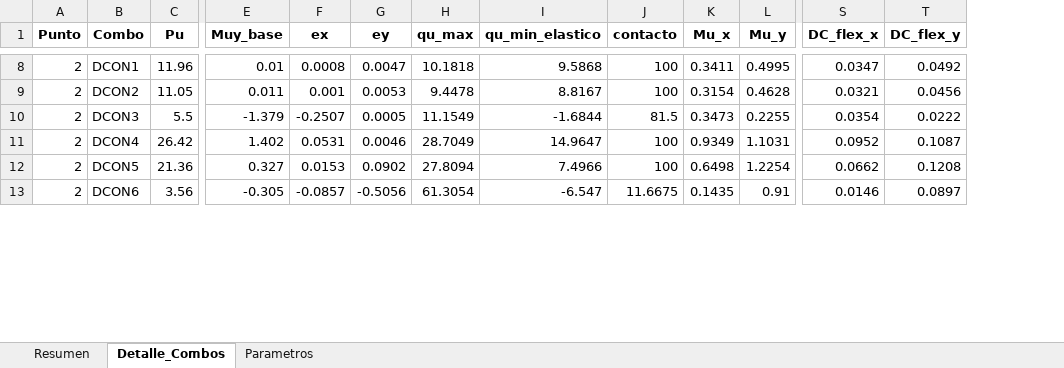
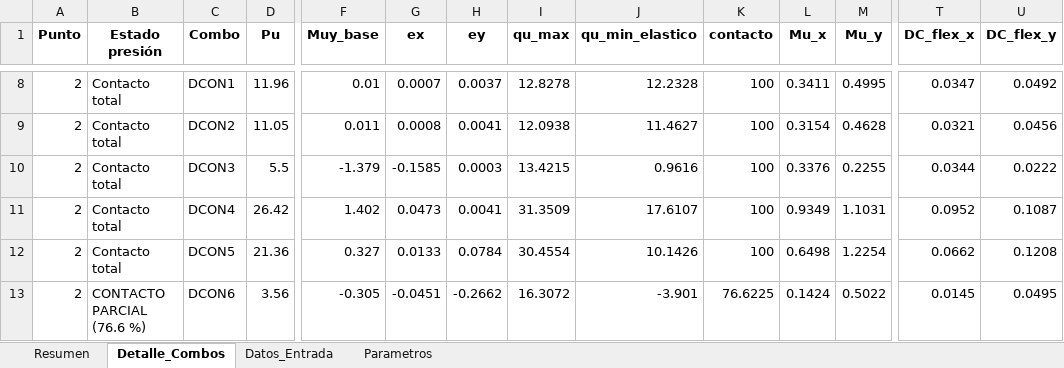
Before and after one commit to carodaysi/disenio-zapatas, an Excel workbook: Resultados/Resultados_Zapatas.xlsx, sheet Detalle_Combos, drawn as a sheet; only a part is shown, gaps mark what is left out; values as stored, in another font and other column widths than the file's, no borders; addresses are those after the commit; the diff covers the shown part only; the diff names each change by its address in the sheet, - before the commit and + after, or states it on an @@ line.

Commit message:
Valida datos, señala pérdida de contacto y completa la tabla de resultados
Ajustes para cumplir los lineamientos de la Tarea 01:

- Validación del Excel en el script principal: columnas faltantes,
  unidades inconsistentes en los encabezados, celdas vacías o con texto
  (indica la fila), dimensiones en cm, columna mayor que la zapata,
  combinaciones repetidas y hoja inexistente. También valida los
  parámetros de la sección 0. Documenta estructura, unidades y
  convención de signos.
- Pérdida de contacto: cada combinación queda con estado propio. El
  contacto parcial deja la zapata en REVISAR; la tracción o la resultante
  fuera de la zapata la dejan en NO CUMPLE (antes se descartaban sin
  aviso).
- Peso propio de zapata y relleno recalculado con cada h; flexión y
  cortante usan la presión neta qu − w para no contarlo dos veces.
- Se quita el peralte inicial fijo para P1 y P2: H_MIN = 40 cm para todas
  (mismo resultado). Se registra la verificación que controla h y se
  informa si no hay solución hasta H_MAX.
- Resumen en Excel con f'c, fy, d, As requerido/mínimo/provisto, Vu, φVc
  y D/C de cortante 1D y punzonamiento, combinación controlante,
  advertencias y estado; hoja nueva Datos_Entrada.
- Columnas opcionales ecx, ecy para columnas excéntricas.
- Interfaz de escritorio y web: estado REVISAR, opción de peso propio y
  mensajes de validación. README actualizado.

```diff
--- a/Resultados/Resultados_Zapatas.xlsx (sheet Detalle_Combos)
+++ b/Resultados/Resultados_Zapatas.xlsx (sheet Detalle_Combos)
+sheet tab: Datos_Entrada
+column B (Estado presión), rows 8-13: Contacto total | Contacto total | Contacto total | Contacto total | Contacto total | CONTACTO PARCIAL (76.6 %)
-G8 (ex): 0.0008
+G8 (ex): 0.0007
-H8 (ey): 0.0047
+H8 (ey): 0.0037
-I8 (qu_max): 10.1818
+I8 (qu_max): 12.8278
-J8 (qu_min_elastico): 9.5868
+J8 (qu_min_elastico): 12.2328
-G9 (ex): 0.001
+G9 (ex): 0.0008
-H9 (ey): 0.0053
+H9 (ey): 0.0041
-I9 (qu_max): 9.4478
+I9 (qu_max): 12.0938
-J9 (qu_min_elastico): 8.8167
+J9 (qu_min_elastico): 11.4627
-G10 (ex): -0.2507
+G10 (ex): -0.1585
-H10 (ey): 0.0005
+H10 (ey): 0.0003
-I10 (qu_max): 11.1549
+I10 (qu_max): 13.4215
-J10 (qu_min_elastico): -1.6844
+J10 (qu_min_elastico): 0.9616
-K10 (contacto): 81.5
+K10 (contacto): 100
-L10 (Mu_x): 0.3473
+L10 (Mu_x): 0.3376
-T10 (DC_flex_x): 0.0354
+T10 (DC_flex_x): 0.0344
-G11 (ex): 0.0531
+G11 (ex): 0.0473
-H11 (ey): 0.0046
+H11 (ey): 0.0041
-I11 (qu_max): 28.7049
+I11 (qu_max): 31.3509
-J11 (qu_min_elastico): 14.9647
+J11 (qu_min_elastico): 17.6107
-G12 (ex): 0.0153
+G12 (ex): 0.0133
-H12 (ey): 0.0902
+H12 (ey): 0.0784
-I12 (qu_max): 27.8094
+I12 (qu_max): 30.4554
-J12 (qu_min_elastico): 7.4966
+J12 (qu_min_elastico): 10.1426
-G13 (ex): -0.0857
+G13 (ex): -0.0451
-H13 (ey): -0.5056
+H13 (ey): -0.2662
-I13 (qu_max): 61.3054
+I13 (qu_max): 16.3072
-J13 (qu_min_elastico): -6.547
+J13 (qu_min_elastico): -3.901
-K13 (contacto): 11.6675
+K13 (contacto): 76.6225
-L13 (Mu_x): 0.1435
+L13 (Mu_x): 0.1424
-M13 (Mu_y): 0.91
+M13 (Mu_y): 0.5022
-T13 (DC_flex_x): 0.0146
+T13 (DC_flex_x): 0.0145
-U13 (DC_flex_y): 0.0897
+U13 (DC_flex_y): 0.0495
```
Also changed, not shown: 256 edited cells elsewhere in this sheet, sheet Resumen, sheet Parametros, 18 other files.
